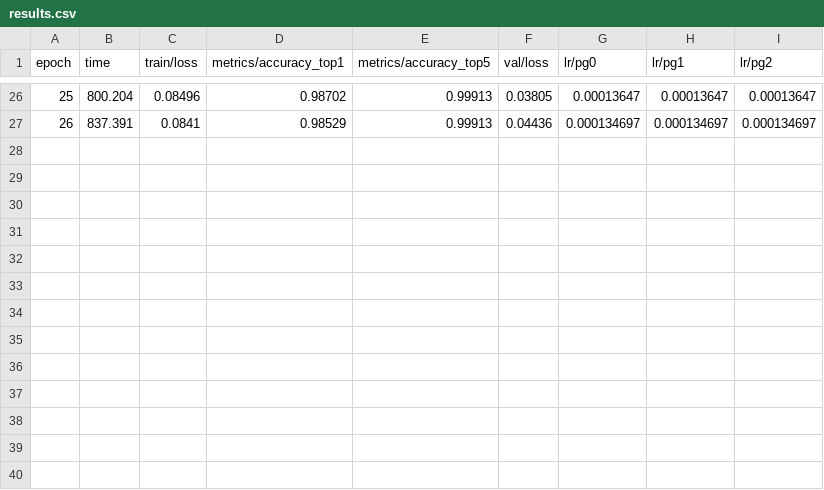
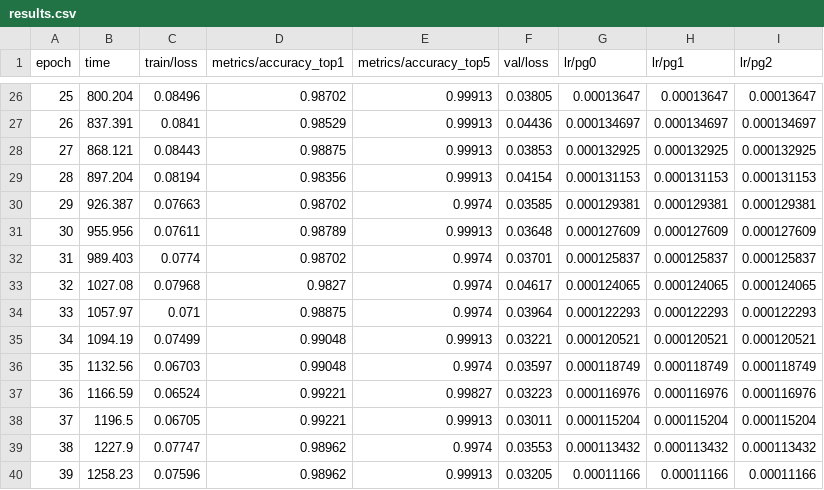
Before and after one commit to TimothyP9211/Traffic_Detection_NN, a CSV file: runs/classify/train/results.csv, drawn as a sheet; only a part is shown, gaps mark what is left out; the diff names each change by its address in the sheet, - before the commit and + after, or states it on an @@ line.

Commit message:
trained model on test sign data, added id to name conversion

```diff
--- a/runs/classify/train/results.csv
+++ b/runs/classify/train/results.csv
+row 28: 27 | 868.121 | 0.08443 | 0.98875 | 0.99913 | 0.03853 | 0.000132925 | 0.000132925 | 0.000132925
+row 29: 28 | 897.204 | 0.08194 | 0.98356 | 0.99913 | 0.04154 | 0.000131153 | 0.000131153 | 0.000131153
+row 30: 29 | 926.387 | 0.07663 | 0.98702 | 0.9974 | 0.03585 | 0.000129381 | 0.000129381 | 0.000129381
+row 31: 30 | 955.956 | 0.07611 | 0.98789 | 0.99913 | 0.03648 | 0.000127609 | 0.000127609 | 0.000127609
+row 32: 31 | 989.403 | 0.0774 | 0.98702 | 0.9974 | 0.03701 | 0.000125837 | 0.000125837 | 0.000125837
+row 33: 32 | 1027.08 | 0.07968 | 0.9827 | 0.9974 | 0.04617 | 0.000124065 | 0.000124065 | 0.000124065
+row 34: 33 | 1057.97 | 0.071 | 0.98875 | 0.9974 | 0.03964 | 0.000122293 | 0.000122293 | 0.000122293
+row 35: 34 | 1094.19 | 0.07499 | 0.99048 | 0.99913 | 0.03221 | 0.000120521 | 0.000120521 | 0.000120521
+row 36: 35 | 1132.56 | 0.06703 | 0.99048 | 0.9974 | 0.03597 | 0.000118749 | 0.000118749 | 0.000118749
+row 37: 36 | 1166.59 | 0.06524 | 0.99221 | 0.99827 | 0.03223 | 0.000116976 | 0.000116976 | 0.000116976
+row 38: 37 | 1196.5 | 0.06705 | 0.99221 | 0.99913 | 0.03011 | 0.000115204 | 0.000115204 | 0.000115204
+row 39: 38 | 1227.9 | 0.07747 | 0.98962 | 0.9974 | 0.03553 | 0.000113432 | 0.000113432 | 0.000113432
+row 40: 39 | 1258.23 | 0.07596 | 0.98962 | 0.99913 | 0.03205 | 0.00011166 | 0.00011166 | 0.00011166
```
Also changed, not shown: 5 other files.
